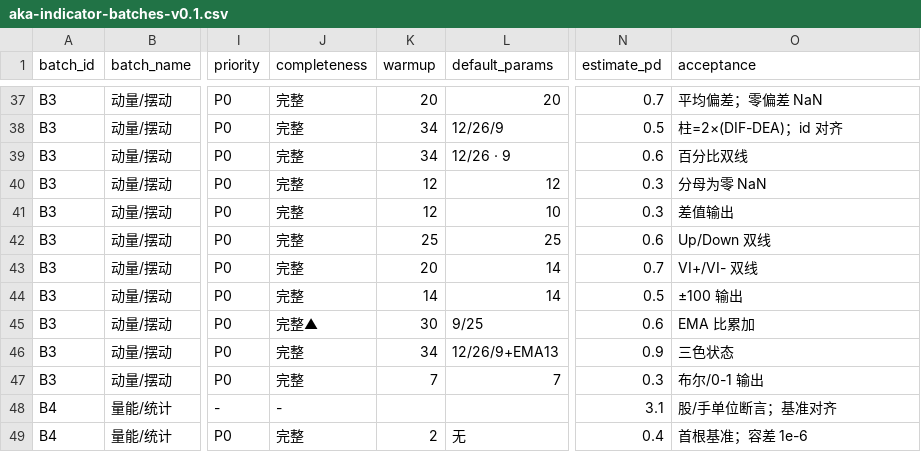
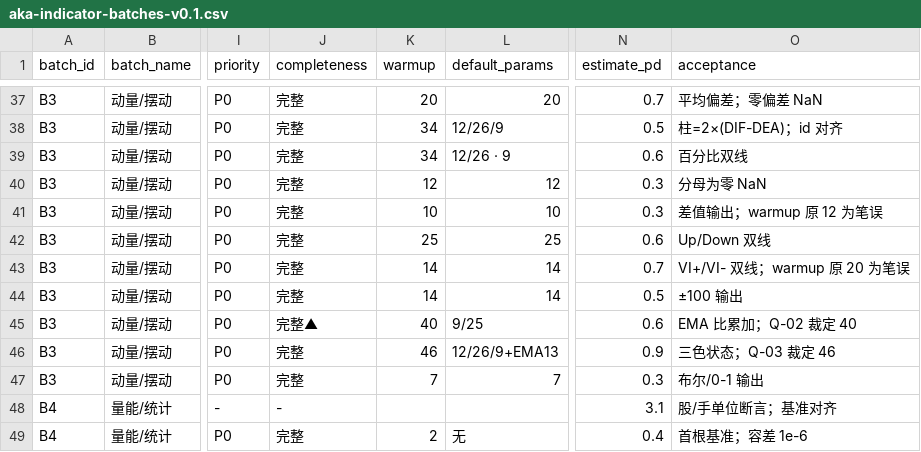
Before and after one commit to man-want-fly/aka, a CSV file: docs/planning/aka-indicator-batches-v0.1.csv, drawn as a sheet; only a part is shown, gaps mark what is left out; the diff names each change by its address in the sheet, - before the commit and + after, or states it on an @@ line.

```diff
--- a/docs/planning/aka-indicator-batches-v0.1.csv
+++ b/docs/planning/aka-indicator-batches-v0.1.csv
-K41 (warmup): 12
+K41 (warmup): 10
-O41 (acceptance): 差值输出
+O41 (acceptance): 差值输出；warmup 原 12 为笔误
-K43 (warmup): 20
+K43 (warmup): 14
-O43 (acceptance): VI+/VI- 双线
+O43 (acceptance): VI+/VI- 双线；warmup 原 20 为笔误
-K45 (warmup): 30
+K45 (warmup): 40
-O45 (acceptance): EMA 比累加
+O45 (acceptance): EMA 比累加；Q-02 裁定 40
-K46 (warmup): 34
+K46 (warmup): 46
-O46 (acceptance): 三色状态
+O46 (acceptance): 三色状态；Q-03 裁定 46
```
Also changed, not shown: docs/prd/aka-prd-story-index-v0.1.csv, docs/story-cards/aka-story-index-v0.1.csv, 8 other files.
